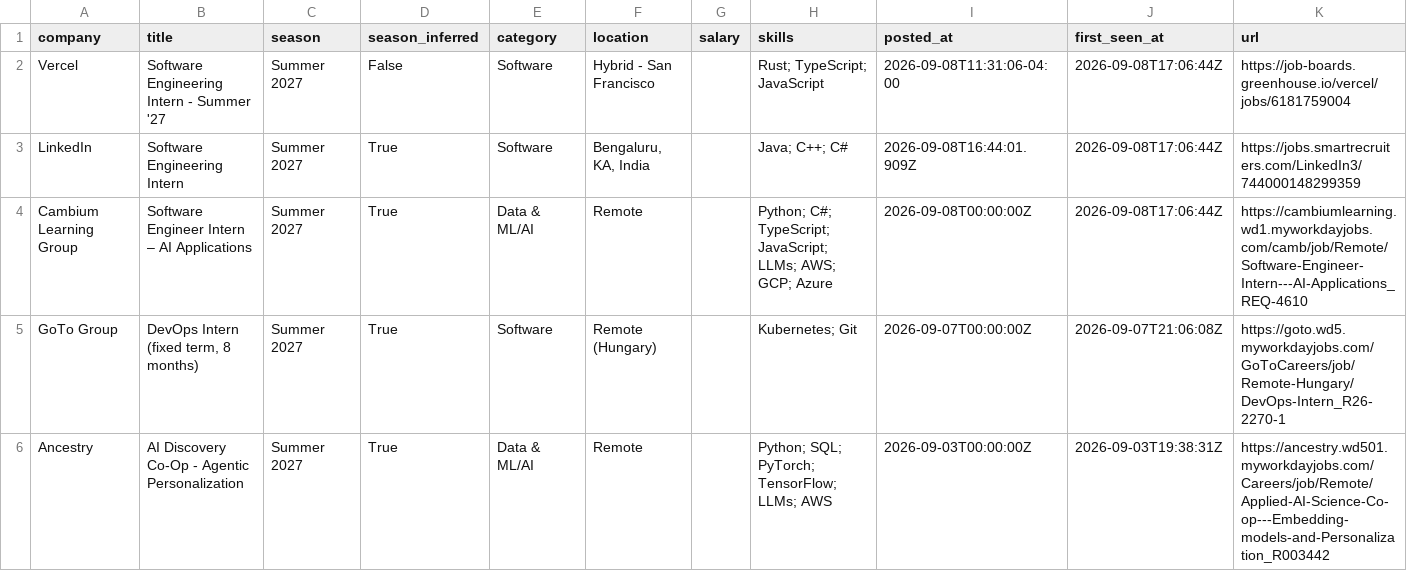
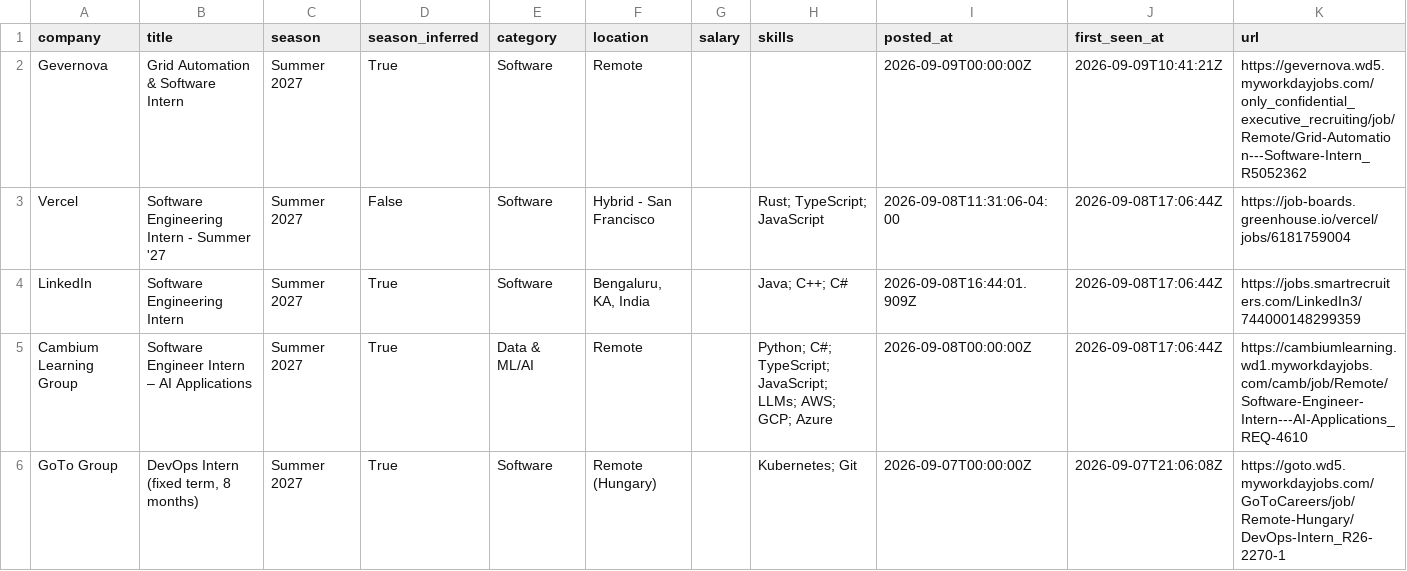
Before and after one commit to Rohan-droid7341/internship-engine-india, a CSV file: data/internships.csv, drawn as a sheet; only a part is shown; the shorter side is filled out with more unchanged rows; the diff names each change by its address in the sheet, - before the commit and + after, or states it on an @@ line.

Commit message:
chore: update internships (2026-09-09 10:41 UTC)

```diff
--- a/data/internships.csv
+++ b/data/internships.csv
+row 2: Gevernova | Grid Automation & Software Intern | Summer 2027 | True | Software | Remote |  |  | 2026-09-09T00:00:00Z | 2026-09-09T10:41:21Z | https://gevernova.wd5.myworkdayjobs.com/only_confidential_executive_recruiting/job/Remote/Grid-Automation---Software-Intern_R5052362
```
Also changed, not shown: 14 other files.
